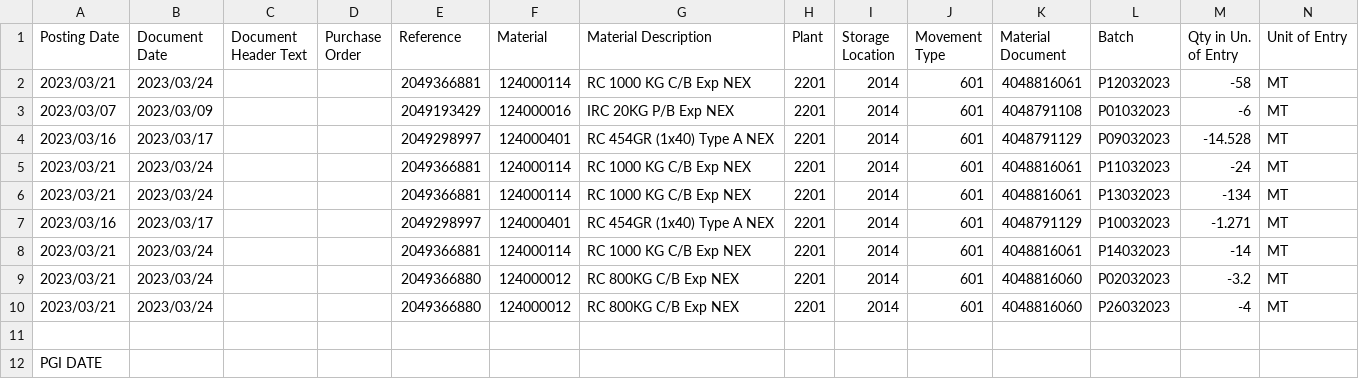
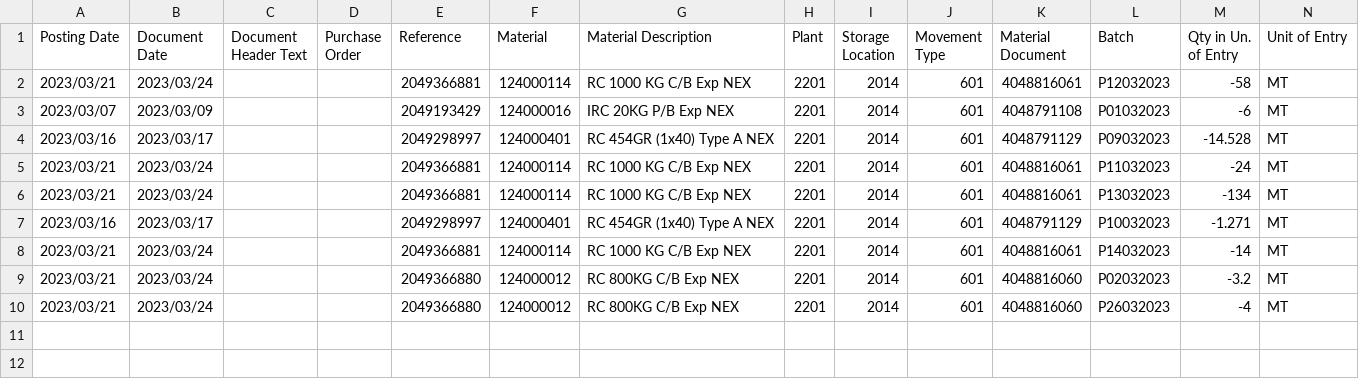
Before and after one commit to raiardinata/KITE, a CSV file: KITE/UploadedFiles/20230330-PGI Export.csv, drawn as a sheet; only a part is shown; rows hold the shown columns only; the diff names each change by its address in the sheet, - before the commit and + after, or states it on an @@ line.

```diff
--- a/KITE/UploadedFiles/20230330-PGI Export.csv
+++ b/KITE/UploadedFiles/20230330-PGI Export.csv
-row 11: (empty)
-row 12: PGI DATE
```
Also changed, not shown: 45 other files.
